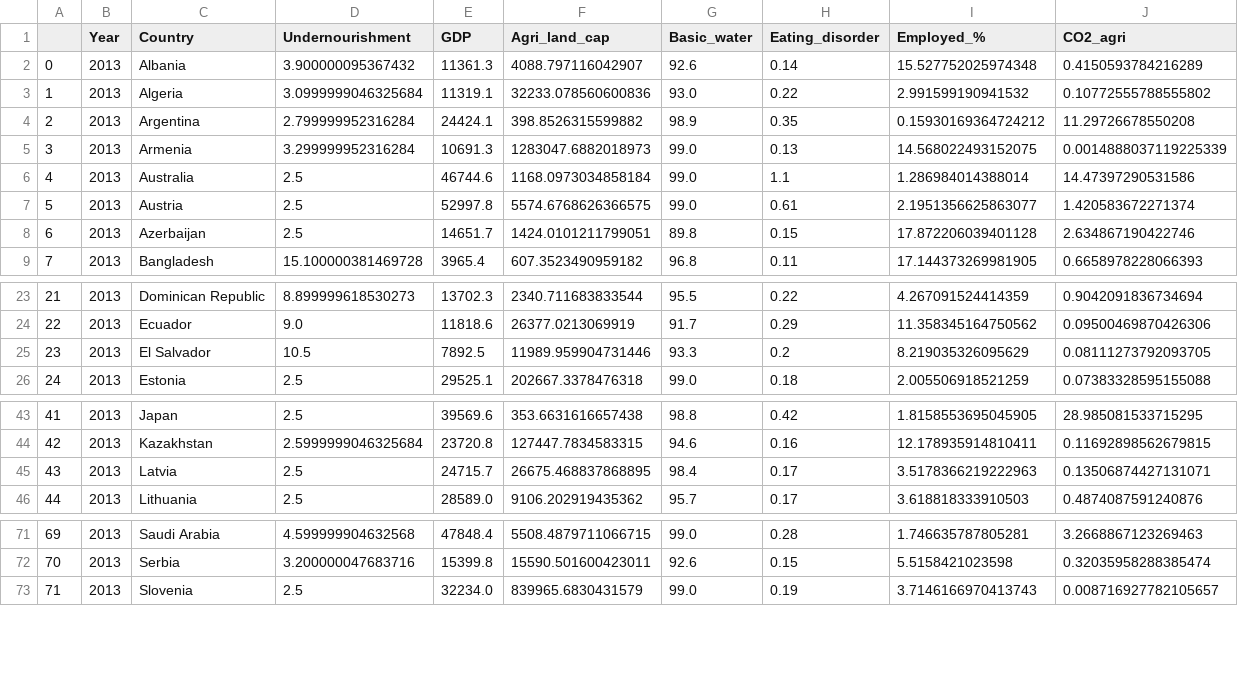
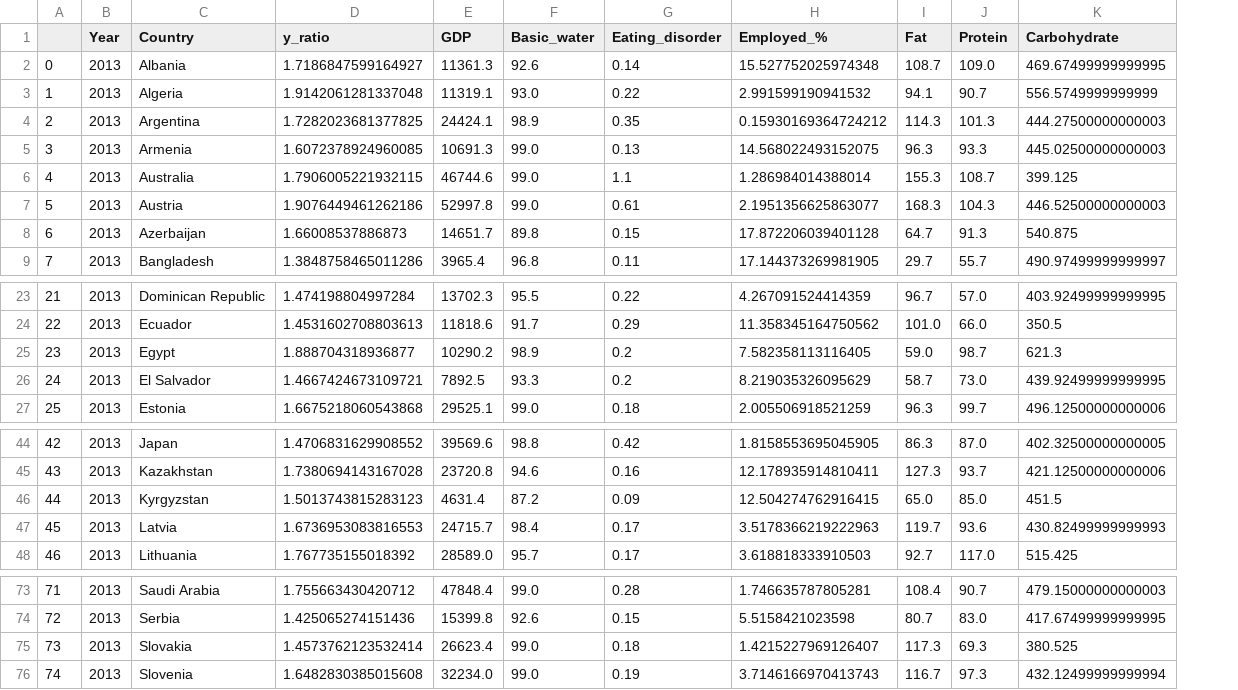
Before and after one commit to tanjoash/2D_data_driven_world, a CSV file: 2dwork/df2013_new_combined.csv, drawn as a sheet; only a part is shown, gaps mark what is left out; removed rows and columns are numbered as before the commit, all else as after; the diff names each change by its address in the sheet, - before the commit and + after, or states it on an @@ line.

```diff
--- a/2dwork/df2013_new_combined.csv
+++ b/2dwork/df2013_new_combined.csv
-column D (Undernourishment), rows 2-9: 3.900000095367432 | 3.0999999046325684 | 2.799999952316284 | 3.299999952316284 | 2.5 | 2.5 | 2.5 | 15.100000381469728; rows 23-26: 8.899999618530273 | 9.0 | 10.5 | 2.5; rows 43-46: 2.5 | 2.5999999046325684 | 2.5 | 2.5; rows 71-73: 4.599999904632568 | 3.200000047683716 | 2.5
+column D (y_ratio), rows 2-9: 1.7186847599164927 | 1.9142061281337048 | 1.7282023681377825 | 1.6072378924960085 | 1.7906005221932115 | 1.9076449461262186 | 1.66008537886873 | 1.3848758465011286; rows 23-24: 1.474198804997284 | 1.4531602708803613; rows 26-27: 1.4667424673109721 | 1.6675218060543868; rows 44-45: 1.4706831629908552 | 1.7380694143167028; rows 47-48: 1.6736953083816553 | 1.767735155018392; rows 73-74: 1.755663430420712 | 1.425065274151436; row 76: 1.6482830385015608
-column F (Agri_land_cap), rows 2-9: 4088.797116042907 | 32233.078560600836 | 398.8526315599882 | 1283047.6882018973 | 1168.0973034858184 | 5574.6768626366575 | 1424.0101211799051 | 607.3523490959182; rows 23-26: 2340.711683833544 | 26377.0213069919 | 11989.959904731446 | 202667.3378476318; rows 43-46: 353.6631616657438 | 127447.7834583315 | 26675.468837868895 | 9106.202919435362; rows 71-73: 5508.4879711066715 | 15590.501600423011 | 839965.6830431579
-column J (CO2_agri), rows 2-9: 0.4150593784216289 | 0.10772555788555802 | 11.29726678550208 | 0.0014888037119225339 | 14.47397290531586 | 1.420583672271374 | 2.634867190422746 | 0.6658978228066393; rows 23-26: 0.9042091836734694 | 0.09500469870426306 | 0.08111273792093705 | 0.07383328595155088; rows 43-46: 28.985081533715295 | 0.11692898562679815 | 0.13506874427131071 | 0.4874087591240876; rows 71-73: 3.2668867123269463 | 0.32035958288385474 | 0.008716927782105657
+column I (Fat), rows 2-9: 108.7 | 94.1 | 114.3 | 96.3 | 155.3 | 168.3 | 64.7 | 29.7; rows 23-24: 96.7 | 101.0; rows 26-27: 58.7 | 96.3; rows 44-45: 86.3 | 127.3; rows 47-48: 119.7 | 92.7; rows 73-74: 108.4 | 80.7; row 76: 116.7
+column J (Protein), rows 2-9: 109.0 | 90.7 | 101.3 | 93.3 | 108.7 | 104.3 | 91.3 | 55.7; rows 23-24: 57.0 | 66.0; rows 26-27: 73.0 | 99.7; rows 44-45: 87.0 | 93.7; rows 47-48: 93.6 | 117.0; rows 73-74: 90.7 | 83.0; row 76: 97.3
+column K (Carbohydrate), rows 2-9: 469.67499999999995 | 556.5749999999999 | 444.27500000000003 | 445.02500000000003 | 399.125 | 446.52500000000003 | 540.875 | 490.97499999999997; rows 23-24: 403.92499999999995 | 350.5; rows 26-27: 439.92499999999995 | 496.12500000000006; rows 44-45: 402.32500000000005 | 421.12500000000006; rows 47-48: 430.82499999999993 | 515.425; rows 73-74: 479.15000000000003 | 417.67499999999995; row 76: 432.12499999999994
+row 25: 23 | 2013 | Egypt | 1.888704318936877 | 10290.2 | 98.9 | 0.2 | 7.582358113116405 | 59.0 | 98.7 | 621.3
@@ column A renumbered from row 26 down @@
+row 46: 44 | 2013 | Kyrgyzstan | 1.5013743815283123 | 4631.4 | 87.2 | 0.09 | 12.504274762916415 | 65.0 | 85.0 | 451.5
+row 75: 73 | 2013 | Slovakia | 1.4573762123532414 | 26623.4 | 99.0 | 0.18 | 1.4215227969126407 | 117.3 | 69.3 | 380.525
```
Also changed, not shown: 2dwork/df2014_new_combined.csv, 2dwork/df2015_new_combined.csv, 5 other files.
